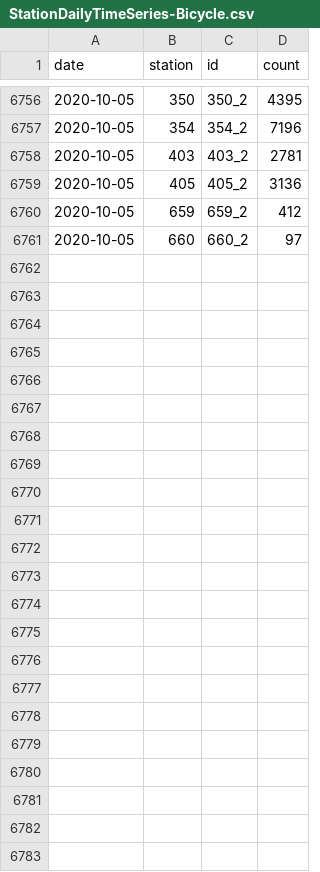
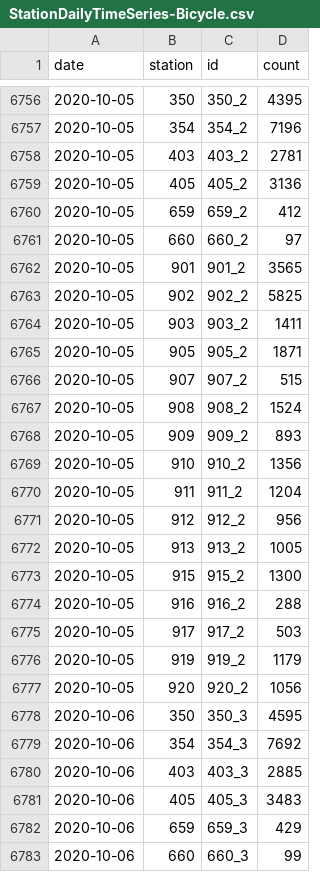
Before and after one commit to jwoLondon/mobv, a CSV file: data/basel/StationDailyTimeSeries-Bicycle.csv, drawn as a sheet; only a part is shown, gaps mark what is left out.

```diff
--- a/data/basel/StationDailyTimeSeries-Bicycle.csv
+++ b/data/basel/StationDailyTimeSeries-Bicycle.csv
@@ -6761 +6761,23 @@ date,station,id,count
 2020-10-05,660,660_2,97
+2020-10-05,901,901_2,3565
+2020-10-05,902,902_2,5825
+2020-10-05,903,903_2,1411
+2020-10-05,905,905_2,1871
+2020-10-05,907,907_2,515
+2020-10-05,908,908_2,1524
+2020-10-05,909,909_2,893
+2020-10-05,910,910_2,1356
+2020-10-05,911,911_2,1204
+2020-10-05,912,912_2,956
+2020-10-05,913,913_2,1005
+2020-10-05,915,915_2,1300
+2020-10-05,916,916_2,288
+2020-10-05,917,917_2,503
+2020-10-05,919,919_2,1179
+2020-10-05,920,920_2,1056
+2020-10-06,350,350_3,4595
+2020-10-06,354,354_3,7692
+2020-10-06,403,403_3,2885
+2020-10-06,405,405_3,3483
+2020-10-06,659,659_3,429
+2020-10-06,660,660_3,99
```
Also changed, not shown: data/basel/StationDailyTimeSeries-Foot.csv.
